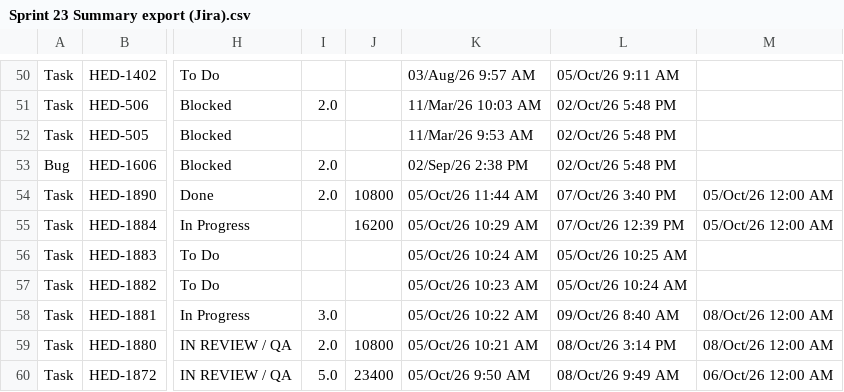
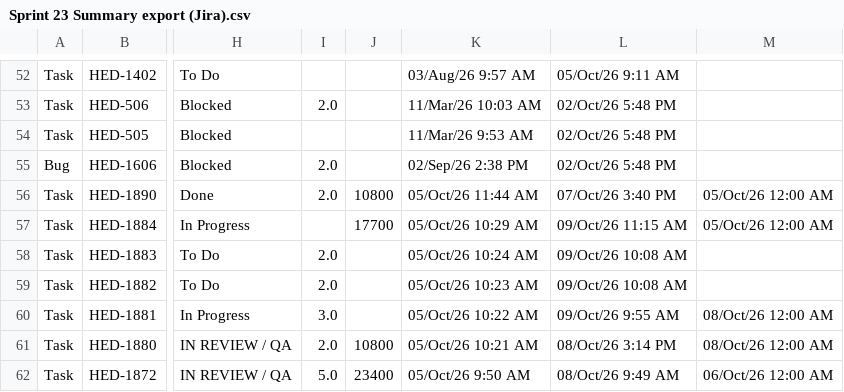
Before and after one commit to guillomal373/jira-team-report, a CSV file: jira/data/sprints-csv/Sprint 23 Summary export (Jira).csv, drawn as a sheet; only a part is shown, gaps mark what is left out; addresses are those after the commit; the diff covers the shown part only; the diff names each change by its address in the sheet, - before the commit and + after, or states it on an @@ line.

```diff
--- a/jira/data/sprints-csv/Sprint 23 Summary export (Jira).csv
+++ b/jira/data/sprints-csv/Sprint 23 Summary export (Jira).csv
-J57: 16200
+J57: 17700
-L57: 07/Oct/26 12:39 PM
+L57: 09/Oct/26 11:15 AM
-I58:I59: (empty)
+I58:I59: 2.0
-L58: 05/Oct/26 10:25 AM
+L58: 09/Oct/26 10:08 AM
-L59: 05/Oct/26 10:24 AM
+L59: 09/Oct/26 10:08 AM
-L60: 09/Oct/26 8:40 AM
+L60: 09/Oct/26 9:55 AM
```
Also changed, not shown: 6 added rows and 43 edited cells elsewhere in this file, 8 other files.
